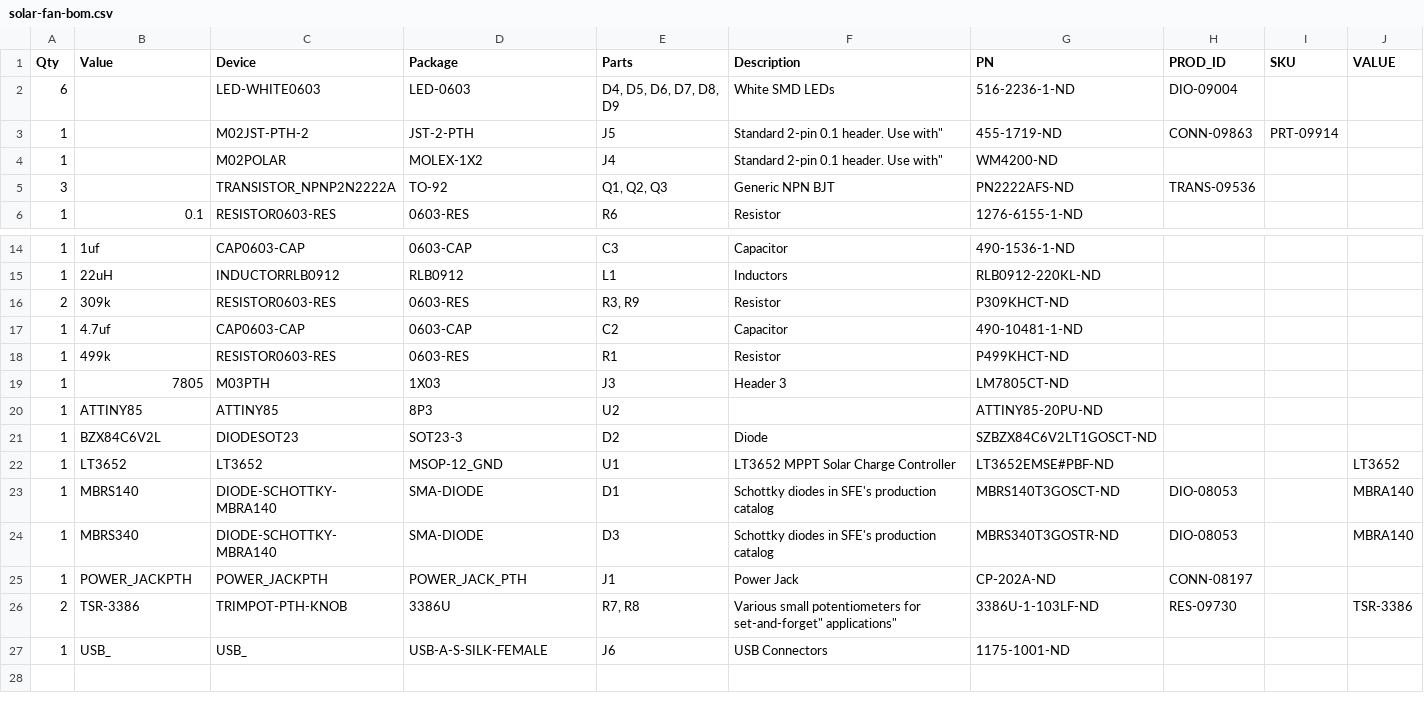
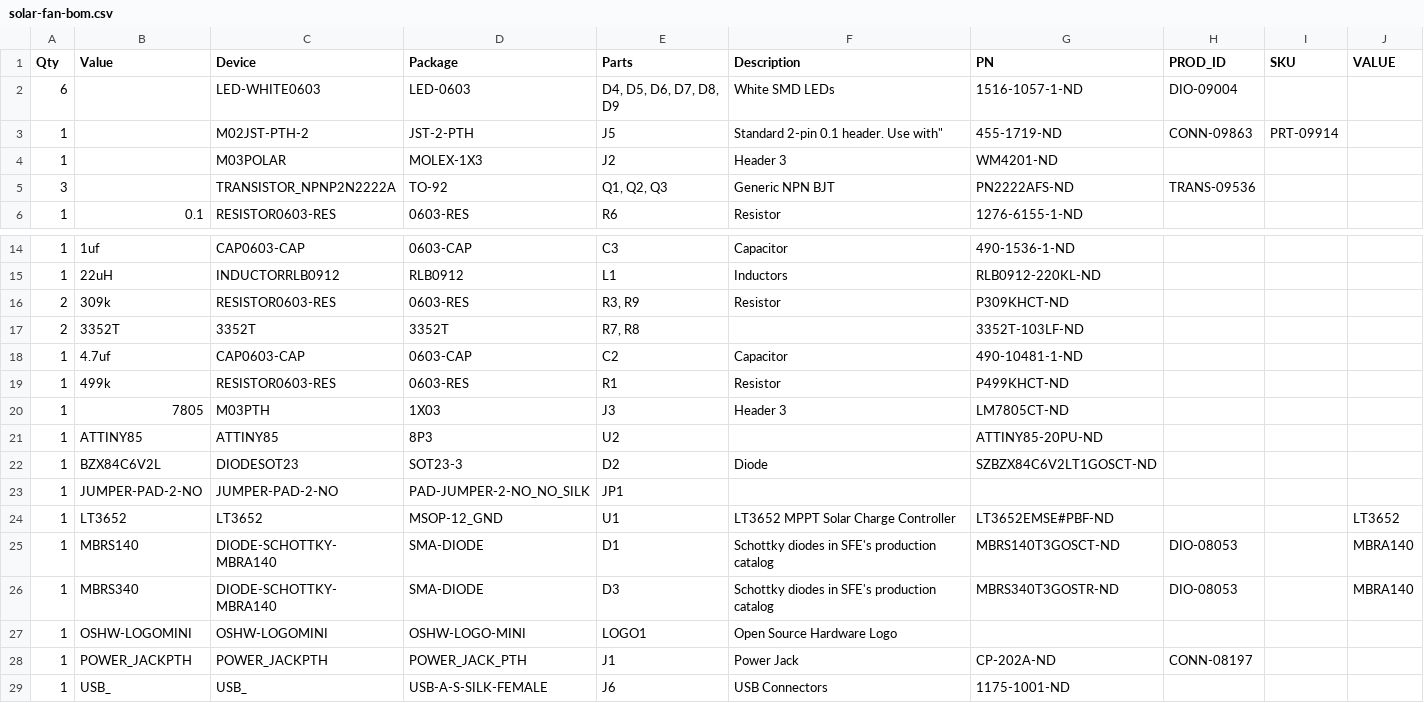
Before and after one commit to danwahl/solar-fan, a CSV file: eagle/mfg/solar-fan-bom.csv, drawn as a sheet; only a part is shown, gaps mark what is left out.

Commit message:
updated fan connector and layout, silk screen, mfg files

```diff
--- a/eagle/mfg/solar-fan-bom.csv
+++ b/eagle/mfg/solar-fan-bom.csv
@@ -1,5 +1,5 @@
 "Qty";"Value";"Device";"Package";"Parts";"Description";"PN";"PROD_ID";"SKU";"VALUE";
-"6";"";"LED-WHITE0603";"LED-0603";"D4, D5, D6, D7, D8, D9";"White SMD LEDs";"516-2236-1-ND";"DIO-09004";"";"";
+"6";"";"LED-WHITE0603";"LED-0603";"D4, D5, D6, D7, D8, D9";"White SMD LEDs";"1516-1057-1-ND";"DIO-09004";"";"";
 "1";"";"M02JST-PTH-2";"JST-2-PTH";"J5";"Standard 2-pin 0.1" header. Use with";"455-1719-ND";"CONN-09863";"PRT-09914";"";
-"1";"";"M02POLAR";"MOLEX-1X2";"J4";"Standard 2-pin 0.1" header. Use with";"WM4200-ND";"";"";"";
+"1";"";"M03POLAR";"MOLEX-1X3";"J2";"Header 3";"WM4201-ND";"";"";"";
 "3";"";"TRANSISTOR_NPNP2N2222A";"TO-92";"Q1, Q2, Q3";"Generic NPN BJT";"PN2222AFS-ND";"TRANS-09536";"";"";
@@ -16,2 +16,3 @@
 "2";"309k";"RESISTOR0603-RES";"0603-RES";"R3, R9";"Resistor";"P309KHCT-ND";"";"";"";
+"2";"3352T";"3352T";"3352T";"R7, R8";"";"3352T-103LF-ND";"";"";"";
 "1";"4.7uf";"CAP0603-CAP";"0603-CAP";"C2";"Capacitor";"490-10481-1-ND";"";"";"";
@@ -21,2 +22,3 @@
 "1";"BZX84C6V2L";"DIODESOT23";"SOT23-3";"D2";"Diode";"SZBZX84C6V2LT1GOSCT-ND";"";"";"";
+"1";"JUMPER-PAD-2-NO";"JUMPER-PAD-2-NO";"PAD-JUMPER-2-NO_NO_SILK";"JP1";"";"";"";"";"";
 "1";"LT3652";"LT3652";"MSOP-12_GND";"U1";"LT3652 MPPT Solar Charge Controller";"LT3652EMSE#PBF-ND";"";"";"LT3652";
@@ -24,4 +26,4 @@
 "1";"MBRS340";"DIODE-SCHOTTKY-MBRA140";"SMA-DIODE";"D3";"Schottky diodes in SFE's production catalog";"MBRS340T3GOSTR-ND";"DIO-08053";"";"MBRA140";
+"1";"OSHW-LOGOMINI";"OSHW-LOGOMINI";"OSHW-LOGO-MINI";"LOGO1";"Open Source Hardware Logo";"";"";"";"";
 "1";"POWER_JACKPTH";"POWER_JACKPTH";"POWER_JACK_PTH";"J1";"Power Jack";"CP-202A-ND";"CONN-08197";"";"";
-"2";"TSR-3386";"TRIMPOT-PTH-KNOB";"3386U";"R7, R8";"Various small potentiometers for "set-and-forget" applications";"3386U-1-103LF-ND";"RES-09730";"";"TSR-3386";
 "1";"USB_";"USB_";"USB-A-S-SILK-FEMALE";"J6";"USB Connectors";"1175-1001-ND";"";"";"";
```
Also changed, not shown: 11 other files.
